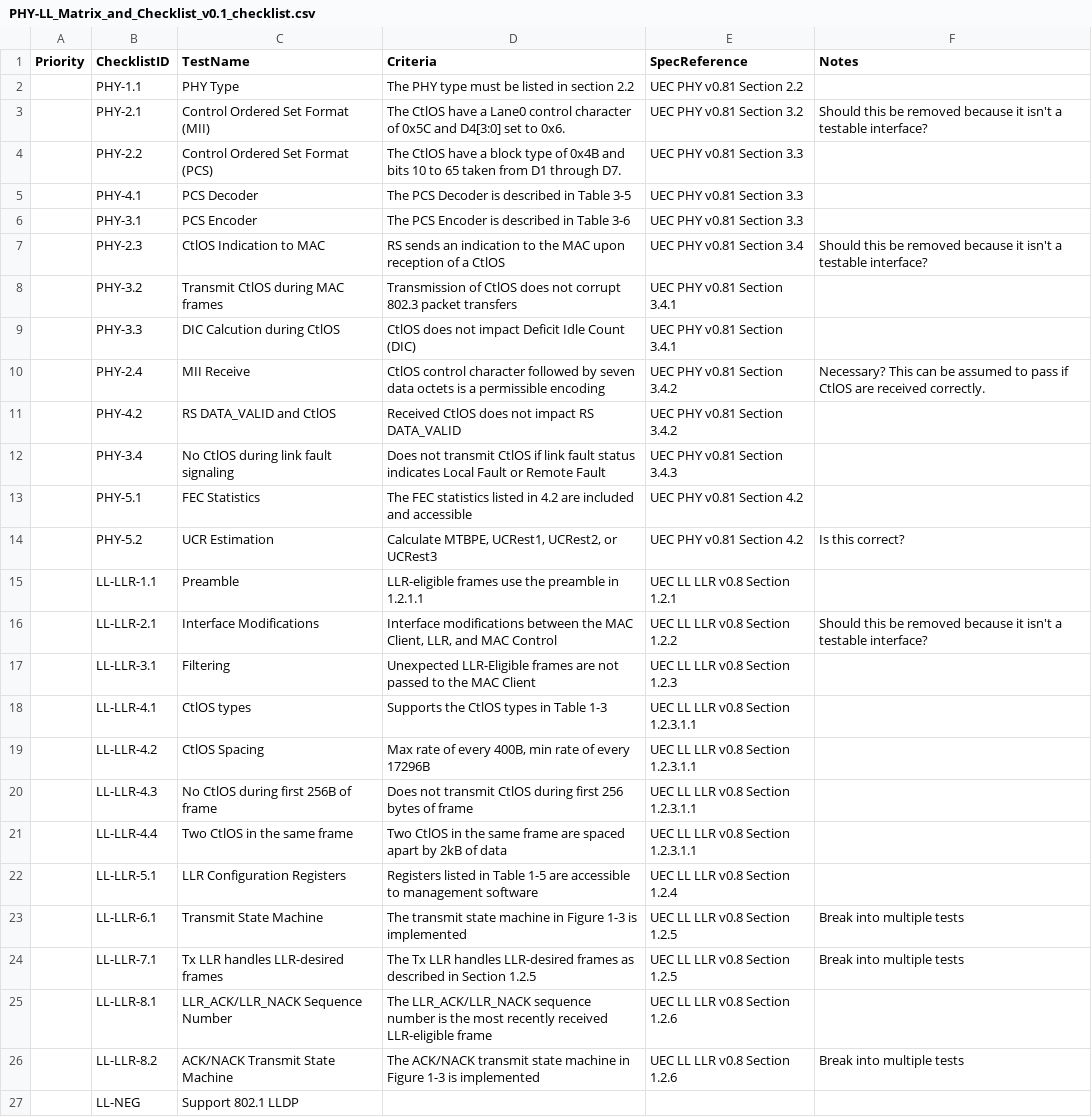
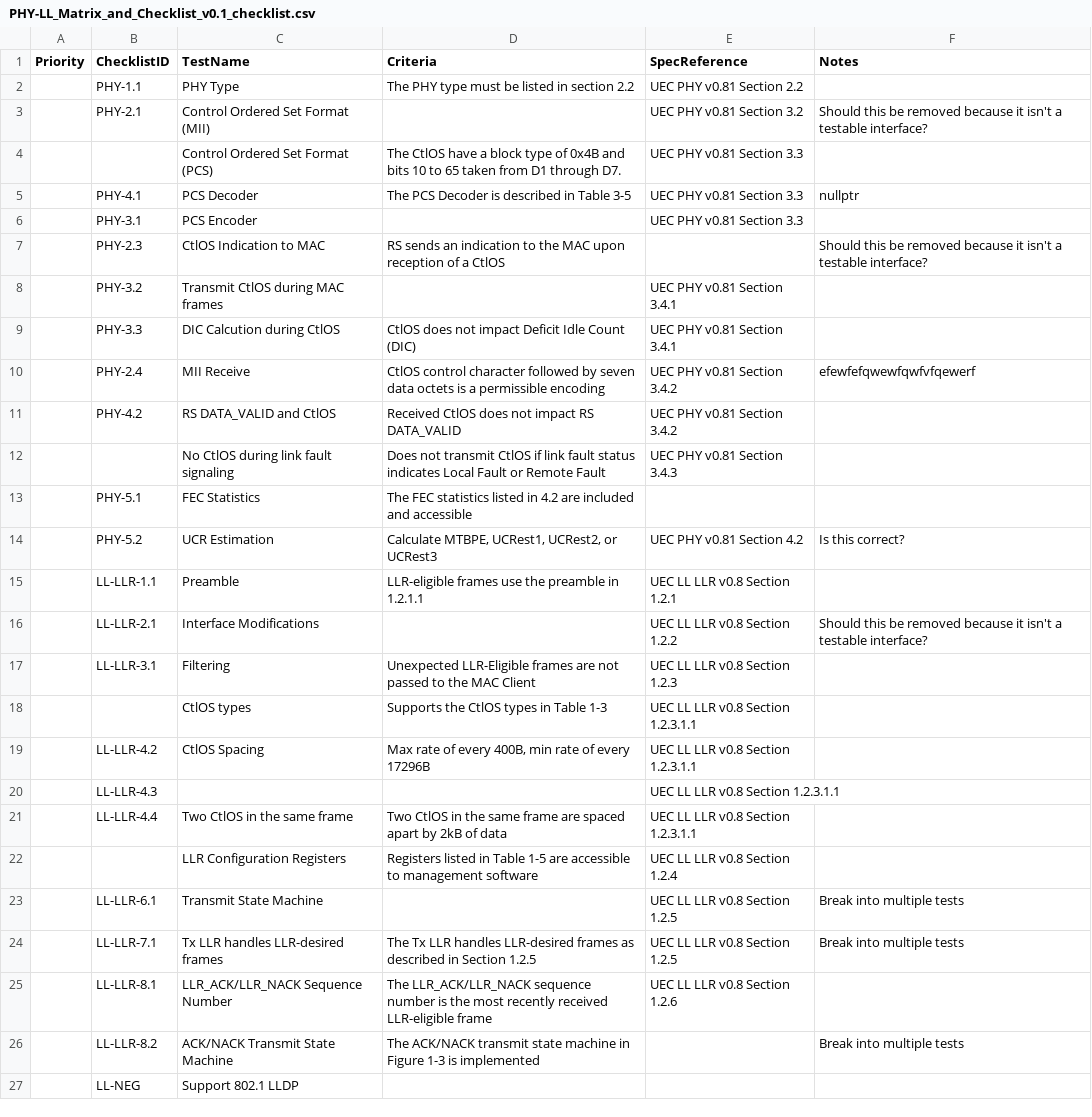
Before and after one commit to virasemi/test_checklists_repo, a CSV file: checklists/phy-ll/PHY-LL_Matrix_and_Checklist_v0.1_checklist.csv, drawn as a sheet.

Commit message:
error injection

```diff
--- a/checklists/phy-ll/PHY-LL_Matrix_and_Checklist_v0.1_checklist.csv
+++ b/checklists/phy-ll/PHY-LL_Matrix_and_Checklist_v0.1_checklist.csv
@@ -2,26 +2,26 @@ Priority,ChecklistID,TestName,Criteria,SpecReference,Notes
 ,PHY-1.1,PHY Type,The PHY type must be listed in section 2.2,UEC PHY v0.81 Section 2.2,
-,PHY-2.1,Control Ordered Set Format (MII),The CtlOS have a Lane0 control character of 0x5C and D4[3:0] set to 0x6.,UEC PHY v0.81 Section 3.2,Should this be removed because it isn't a testable interface?
-,PHY-2.2,Control Ordered Set Format (PCS),The CtlOS have a block type of 0x4B and bits 10 to 65 taken from D1 through D7.,UEC PHY v0.81 Section 3.3,
-,PHY-4.1,PCS Decoder,The PCS Decoder is described in Table 3-5,UEC PHY v0.81 Section 3.3,
-,PHY-3.1,PCS Encoder,The PCS Encoder is described in Table 3-6,UEC PHY v0.81 Section 3.3,
-,PHY-2.3,CtlOS Indication to MAC,RS sends an indication to the MAC upon reception of a CtlOS,UEC PHY v0.81 Section 3.4,Should this be removed because it isn't a testable interface?
-,PHY-3.2,Transmit CtlOS during MAC frames,Transmission of CtlOS does not corrupt 802.3 packet transfers,UEC PHY v0.81 Section 3.4.1,
+,PHY-2.1,Control Ordered Set Format (MII),,UEC PHY v0.81 Section 3.2,Should this be removed because it isn't a testable interface?
+,,Control Ordered Set Format (PCS),The CtlOS have a block type of 0x4B and bits 10 to 65 taken from D1 through D7.,UEC PHY v0.81 Section 3.3,
+,PHY-4.1,PCS Decoder,The PCS Decoder is described in Table 3-5,UEC PHY v0.81 Section 3.3,nullptr
+,PHY-3.1,PCS Encoder,,UEC PHY v0.81 Section 3.3,
+,PHY-2.3,CtlOS Indication to MAC,RS sends an indication to the MAC upon reception of a CtlOS,,Should this be removed because it isn't a testable interface?
+,PHY-3.2,Transmit CtlOS during MAC frames,,UEC PHY v0.81 Section 3.4.1,
 ,PHY-3.3,DIC Calcution during CtlOS,CtlOS does not impact Deficit Idle Count (DIC),UEC PHY v0.81 Section 3.4.1,
-,PHY-2.4,MII Receive,CtlOS control character followed by seven data octets is a permissible encoding,UEC PHY v0.81 Section 3.4.2,Necessary?  This can be assumed to pass if CtlOS are received correctly.
+,PHY-2.4,MII Receive,CtlOS control character followed by seven data octets is a permissible encoding,UEC PHY v0.81 Section 3.4.2,efewfefqwewfqwfvfqewerf
 ,PHY-4.2,RS DATA_VALID and CtlOS,Received CtlOS does not impact RS DATA_VALID,UEC PHY v0.81 Section 3.4.2,
-,PHY-3.4,No CtlOS during link fault signaling,Does not transmit CtlOS if link fault status indicates Local Fault or Remote Fault,UEC PHY v0.81 Section 3.4.3,
-,PHY-5.1,FEC Statistics,The FEC statistics listed in 4.2 are included and accessible,UEC PHY v0.81 Section 4.2,
+,,No CtlOS during link fault signaling,Does not transmit CtlOS if link fault status indicates Local Fault or Remote Fault,UEC PHY v0.81 Section 3.4.3,
+,PHY-5.1,FEC Statistics,The FEC statistics listed in 4.2 are included and accessible,,
 ,PHY-5.2,UCR Estimation,"Calculate MTBPE, UCRest1, UCRest2, or UCRest3",UEC PHY v0.81 Section 4.2,Is this correct?
 ,LL-LLR-1.1,Preamble,LLR-eligible frames use the preamble in 1.2.1.1,UEC LL LLR v0.8 Section 1.2.1,
-,LL-LLR-2.1,Interface Modifications,"Interface modifications between the MAC Client, LLR, and MAC Control",UEC LL LLR v0.8 Section 1.2.2,Should this be removed because it isn't a testable interface?
+,LL-LLR-2.1,Interface Modifications,,UEC LL LLR v0.8 Section 1.2.2,Should this be removed because it isn't a testable interface?
 ,LL-LLR-3.1,Filtering,Unexpected LLR-Eligible frames are not passed to the MAC Client,UEC LL LLR v0.8 Section 1.2.3,
-,LL-LLR-4.1,CtlOS types,Supports the CtlOS types in Table 1-3,UEC LL LLR v0.8 Section 1.2.3.1.1,
+,,CtlOS types,Supports the CtlOS types in Table 1-3,UEC LL LLR v0.8 Section 1.2.3.1.1,
 ,LL-LLR-4.2,CtlOS Spacing,"Max rate of every 400B, min rate of every 17296B",UEC LL LLR v0.8 Section 1.2.3.1.1,
-,LL-LLR-4.3,No CtlOS during first 256B of frame,Does not transmit CtlOS during first 256 bytes of frame,UEC LL LLR v0.8 Section 1.2.3.1.1,
+,LL-LLR-4.3,,,UEC LL LLR v0.8 Section 1.2.3.1.1,
 ,LL-LLR-4.4,Two CtlOS in the same frame,Two CtlOS in the same frame are spaced apart by 2kB of data,UEC LL LLR v0.8 Section 1.2.3.1.1,
-,LL-LLR-5.1,LLR Configuration Registers,Registers listed in Table 1-5 are accessible to management software,UEC LL LLR v0.8 Section 1.2.4,
-,LL-LLR-6.1,Transmit State Machine,The transmit state machine in Figure 1-3 is implemented,UEC LL LLR v0.8 Section 1.2.5,Break into multiple tests
+,,LLR Configuration Registers,Registers listed in Table 1-5 are accessible to management software,UEC LL LLR v0.8 Section 1.2.4,
+,LL-LLR-6.1,Transmit State Machine,,UEC LL LLR v0.8 Section 1.2.5,Break into multiple tests
 ,LL-LLR-7.1,Tx LLR handles LLR-desired frames,The Tx LLR handles LLR-desired frames as described in Section 1.2.5,UEC LL LLR v0.8 Section 1.2.5,Break into multiple tests
 ,LL-LLR-8.1,LLR_ACK/LLR_NACK Sequence Number,The LLR_ACK/LLR_NACK sequence number is the most recently received LLR-eligible frame,UEC LL LLR v0.8 Section 1.2.6,
-,LL-LLR-8.2,ACK/NACK Transmit State Machine,The ACK/NACK transmit state machine in Figure 1-3 is implemented,UEC LL LLR v0.8 Section 1.2.6,Break into multiple tests
+,LL-LLR-8.2,ACK/NACK Transmit State Machine,The ACK/NACK transmit state machine in Figure 1-3 is implemented,,Break into multiple tests
 ,LL-NEG,Support 802.1 LLDP,,,
```
